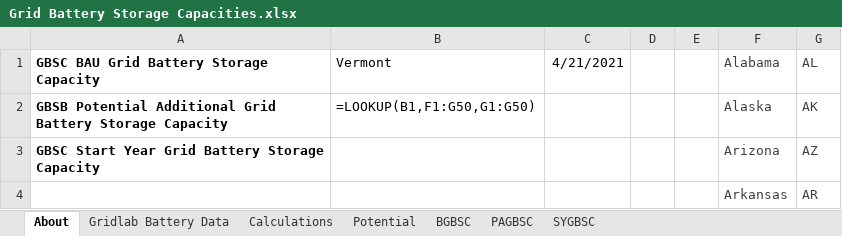
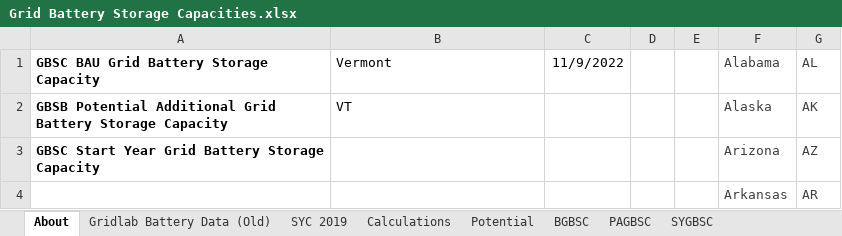
Before and after one commit to EnergyInnovation/eps-vermont, an Excel workbook: InputData/elec/GBSC/Grid Battery Storage Capacities.xlsx, sheet About, drawn as a sheet; only a part is shown; values as stored, in another font and other column widths than the file's, no borders; formulas without a stored value are shown as written; the diff names each change by its address in the sheet, - before the commit and + after, or states it on an @@ line.

```diff
--- a/InputData/elec/GBSC/Grid Battery Storage Capacities.xlsx (sheet About)
+++ b/InputData/elec/GBSC/Grid Battery Storage Capacities.xlsx (sheet About)
-sheet tab: Gridlab Battery Data
+sheet tab: Gridlab Battery Data (Old)
+sheet tab: SYC 2019
-C1: 4/21/2021
+C1: 11/9/2022
-B2 (Vermont): =LOOKUP(B1,F1:G50,G1:G50)
+B2 (Vermont): VT
```
Also changed, not shown: sheet Calculations, sheet BGBSC, sheet PAGBSC, sheet SYGBSC, charts or pictures, InputData/ctrl-settings/BAEPAbCiPC/Bool Are Energy Prices Affected by Chng in Production Costs.xlsx, 3 other files.
